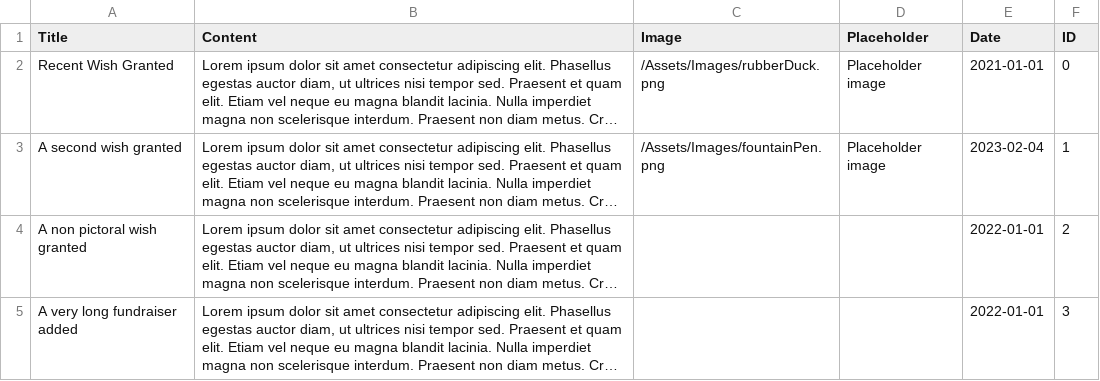
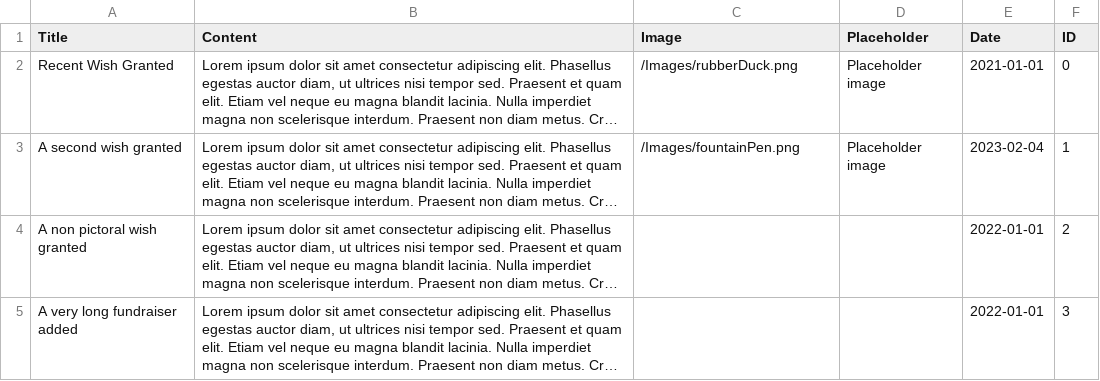
Before and after one commit to Europa4/JasmineWebsite, a CSV file: Data/fundraisers.csv, drawn as a sheet; long unchanged cells end in …; the diff names each change by its address in the sheet, - before the commit and + after, or states it on an @@ line.

Commit message:
Fixed fundraisers

```diff
--- a/Data/fundraisers.csv
+++ b/Data/fundraisers.csv
-C2 (Image): /Assets/Images/rubberDuck.png
+C2 (Image): /Images/rubberDuck.png
-C3 (Image): /Assets/Images/fountainPen.png
+C3 (Image): /Images/fountainPen.png
```
Also changed, not shown: 1 other file.
